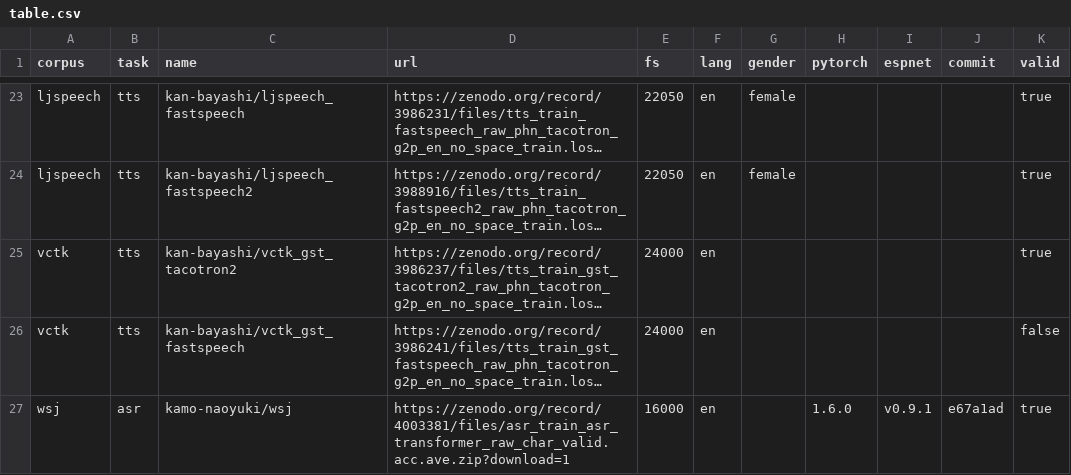
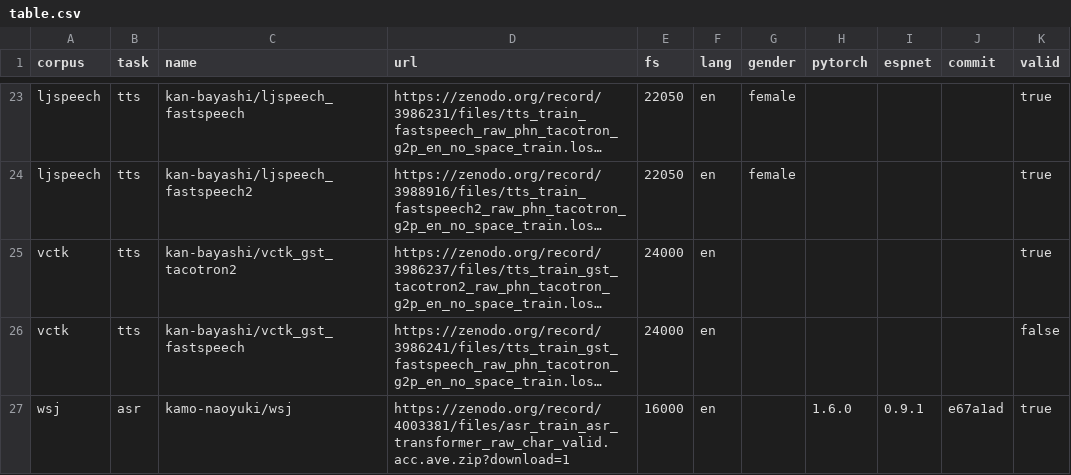
Before and after one commit to espnet/espnet_model_zoo, a CSV file: espnet_model_zoo/table.csv, drawn as a sheet; only a part is shown, gaps mark what is left out; long unchanged cells end in …; the diff names each change by its address in the sheet, - before the commit and + after, or states it on an @@ line.

Commit message:
Update table.csv

```diff
--- a/espnet_model_zoo/table.csv
+++ b/espnet_model_zoo/table.csv
-I27 (espnet): v0.9.1
+I27 (espnet): 0.9.1
```
